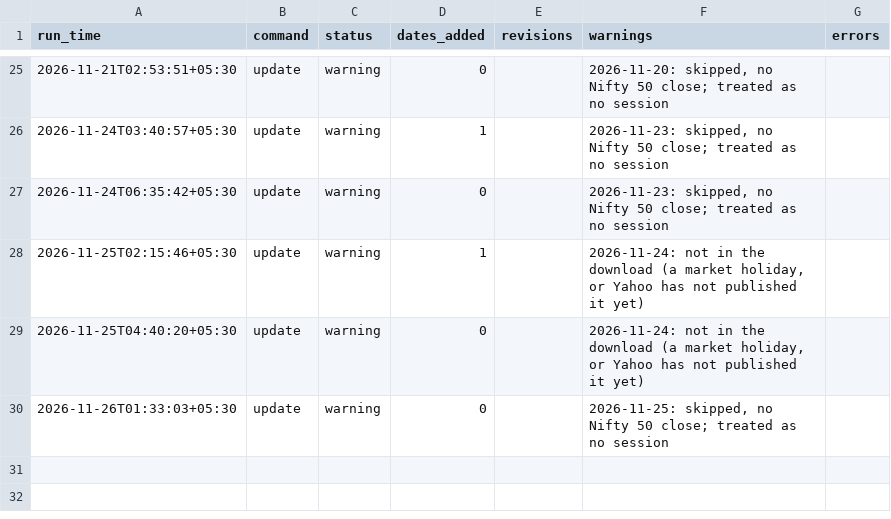
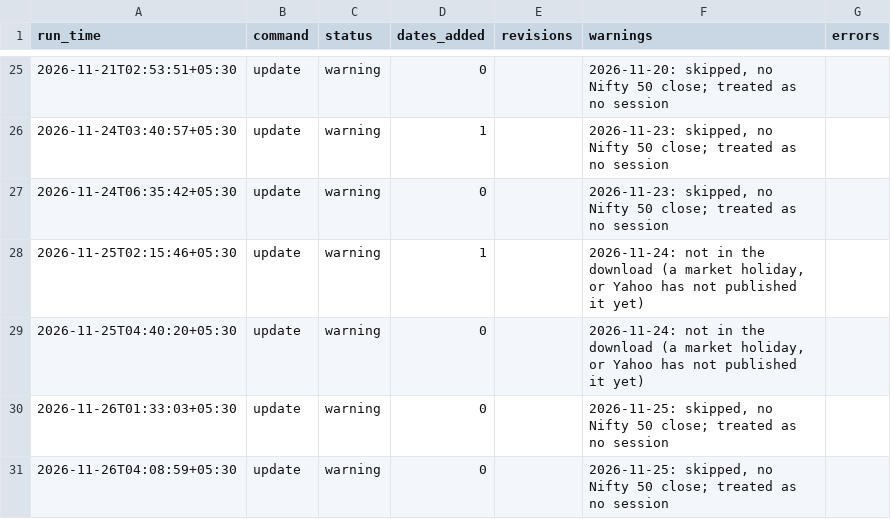
Before and after one commit to khatuaryan10-ops/nifty50-portfolio-risk-models, a CSV file: data/job_log.csv, drawn as a sheet; only a part is shown, gaps mark what is left out.

```diff
--- a/data/job_log.csv
+++ b/data/job_log.csv
@@ -30 +30,2 @@ run_time,command,status,dates_added,revisions,warnings,errors
 2026-11-26T01:33:03+05:30,update,warning,0,,"2026-11-25: skipped, no Nifty 50 close; treated as no session",
+2026-11-26T04:08:59+05:30,update,warning,0,,"2026-11-25: skipped, no Nifty 50 close; treated as no session",
```
Also changed, not shown: data/prices_raw.csv.
